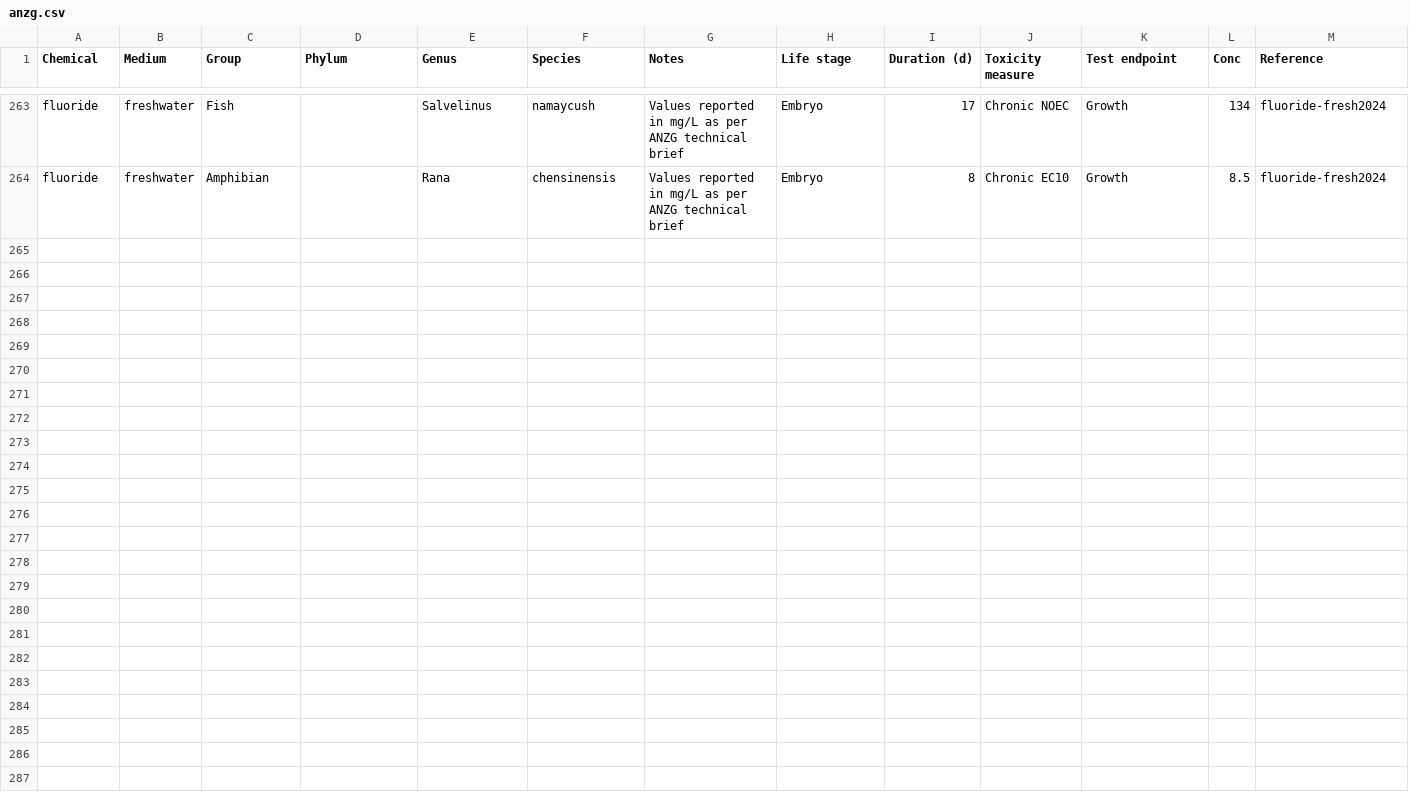
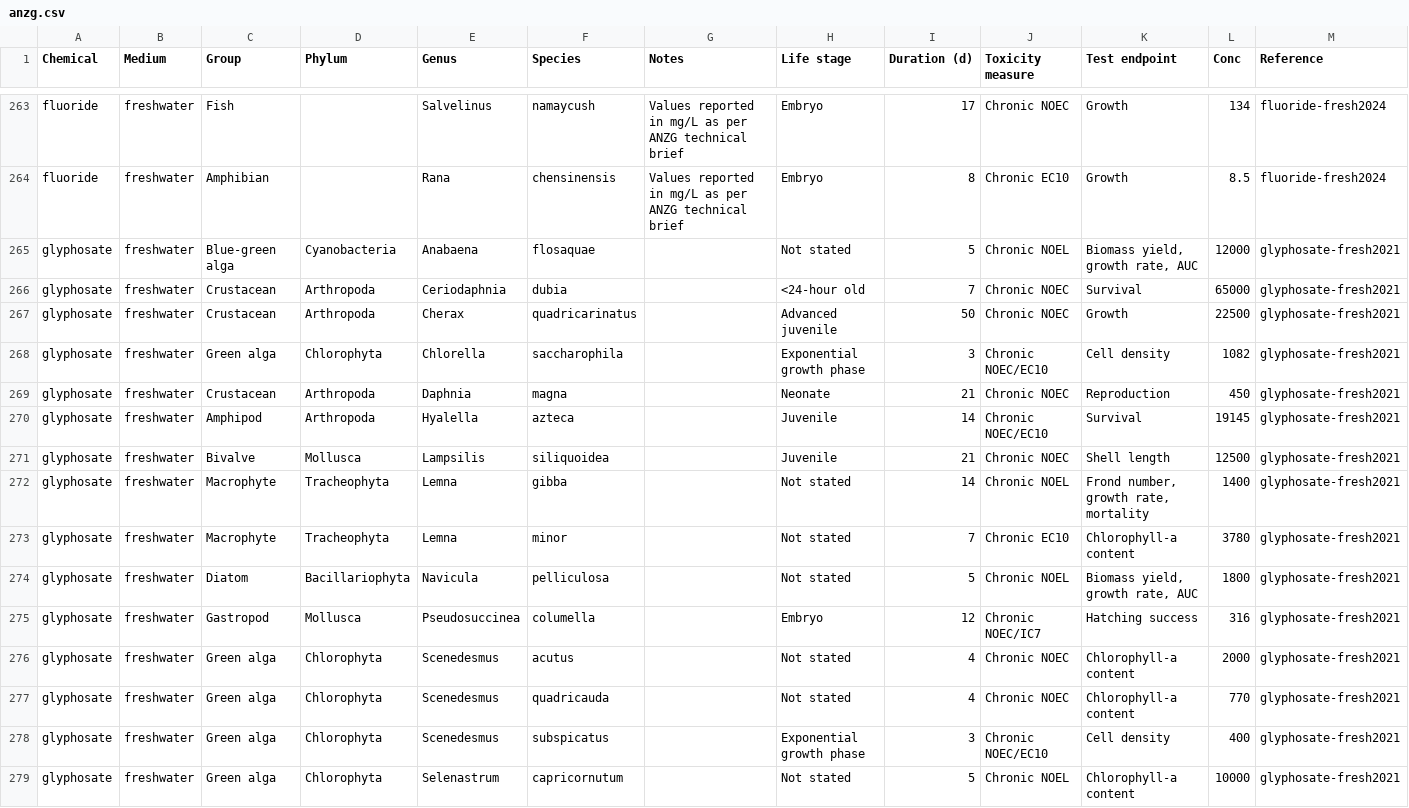
Before and after one commit to open-AIMS/ssddata, a CSV file: data-raw/anzg/anzg.csv, drawn as a sheet; only a part is shown, gaps mark what is left out; the diff names each change by its address in the sheet, - before the commit and + after, or states it on an @@ line.

Commit message:
Add glyphosate freshwater

```diff
--- a/data-raw/anzg/anzg.csv
+++ b/data-raw/anzg/anzg.csv
+row 265: glyphosate | freshwater | Blue-green alga | Cyanobacteria | Anabaena | flosaquae |  | Not stated | 5 | Chronic NOEL | Biomass yield, growth rate, AUC | 12000 | glyphosate-fresh2021
+row 266: glyphosate | freshwater | Crustacean | Arthropoda | Ceriodaphnia | dubia |  | <24-hour old | 7 | Chronic NOEC | Survival | 65000 | glyphosate-fresh2021
+row 267: glyphosate | freshwater | Crustacean | Arthropoda | Cherax | quadricarinatus |  | Advanced juvenile | 50 | Chronic NOEC | Growth | 22500 | glyphosate-fresh2021
+row 268: glyphosate | freshwater | Green alga | Chlorophyta | Chlorella | saccharophila |  | Exponential growth phase | 3 | Chronic NOEC/EC10 | Cell density | 1082 | glyphosate-fresh2021
+row 269: glyphosate | freshwater | Crustacean | Arthropoda | Daphnia | magna |  | Neonate | 21 | Chronic NOEC | Reproduction | 450 | glyphosate-fresh2021
+row 270: glyphosate | freshwater | Amphipod | Arthropoda | Hyalella | azteca |  | Juvenile | 14 | Chronic NOEC/EC10 | Survival | 19145 | glyphosate-fresh2021
+row 271: glyphosate | freshwater | Bivalve | Mollusca | Lampsilis | siliquoidea |  | Juvenile | 21 | Chronic NOEC | Shell length | 12500 | glyphosate-fresh2021
+row 272: glyphosate | freshwater | Macrophyte | Tracheophyta | Lemna | gibba |  | Not stated | 14 | Chronic NOEL | Frond number, growth rate, mortality | 1400 | glyphosate-fresh2021
+row 273: glyphosate | freshwater | Macrophyte | Tracheophyta | Lemna | minor |  | Not stated | 7 | Chronic EC10 | Chlorophyll-a content | 3780 | glyphosate-fresh2021
+row 274: glyphosate | freshwater | Diatom | Bacillariophyta | Navicula | pelliculosa |  | Not stated | 5 | Chronic NOEL | Biomass yield, growth rate, AUC | 1800 | glyphosate-fresh2021
+row 275: glyphosate | freshwater | Gastropod | Mollusca | Pseudosuccinea | columella |  | Embryo | 12 | Chronic NOEC/IC7 | Hatching success | 316 | glyphosate-fresh2021
+row 276: glyphosate | freshwater | Green alga | Chlorophyta | Scenedesmus | acutus |  | Not stated | 4 | Chronic NOEC | Chlorophyll-a content | 2000 | glyphosate-fresh2021
+row 277: glyphosate | freshwater | Green alga | Chlorophyta | Scenedesmus | quadricauda |  | Not stated | 4 | Chronic NOEC | Chlorophyll-a content | 770 | glyphosate-fresh2021
+row 278: glyphosate | freshwater | Green alga | Chlorophyta | Scenedesmus | subspicatus |  | Exponential growth phase | 3 | Chronic NOEC/EC10 | Cell density | 400 | glyphosate-fresh2021
+row 279: glyphosate | freshwater | Green alga | Chlorophyta | Selenastrum | capricornutum |  | Not stated | 5 | Chronic NOEL | Chlorophyll-a content | 10000 | glyphosate-fresh2021
```
Also changed, not shown: 3 other files.
